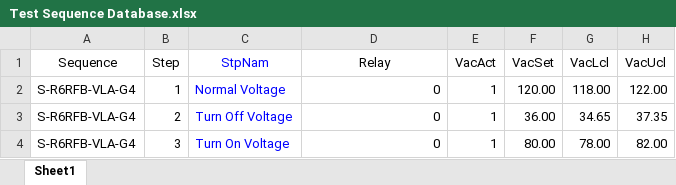
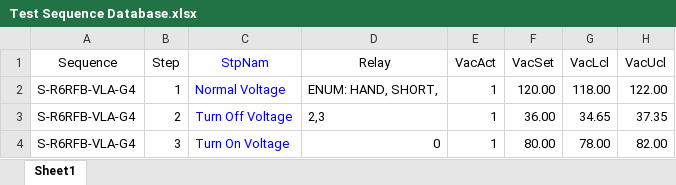
Before and after one commit to philipellisis/HendersonvilleTrafficTest, an Excel workbook: Test Sequence Database.xlsx, sheet Sheet1, drawn as a sheet; only a part is shown; values as stored, in another font and other column widths than the file's, no borders; the diff names each change by its address in the sheet, - before the commit and + after, or states it on an @@ line.

```diff
--- a/Test Sequence Database.xlsx (sheet Sheet1)
+++ b/Test Sequence Database.xlsx (sheet Sheet1)
-D2 (Relay): 0
+D2 (Relay): ENUM: HAND, SHORT,
-D3 (Relay): 0
+D3 (Relay): 2,3
```
Also changed, not shown: 7 other files.
